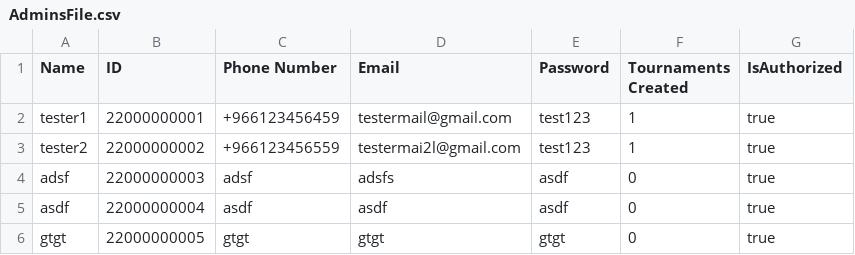
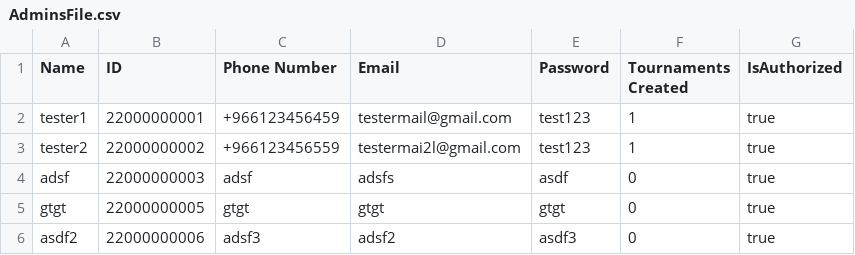
Before and after one commit to MossyVortex/TournamentManager, a CSV file: bin/AdminsFile.csv, drawn as a sheet; removed rows and columns are numbered as before the commit, all else as after; the diff names each change by its address in the sheet, - before the commit and + after, or states it on an @@ line.

```diff
--- a/bin/AdminsFile.csv
+++ b/bin/AdminsFile.csv
-row 5: asdf | 22000000004 | asdf | asdf | asdf | 0 | true
+row 6: asdf2 | 22000000006 | adsf3 | adsf2 | asdf3 | 0 | true
```
Also changed, not shown: bin/StudentsFile.csv, src/AdminsFile.csv, 3 other files.
